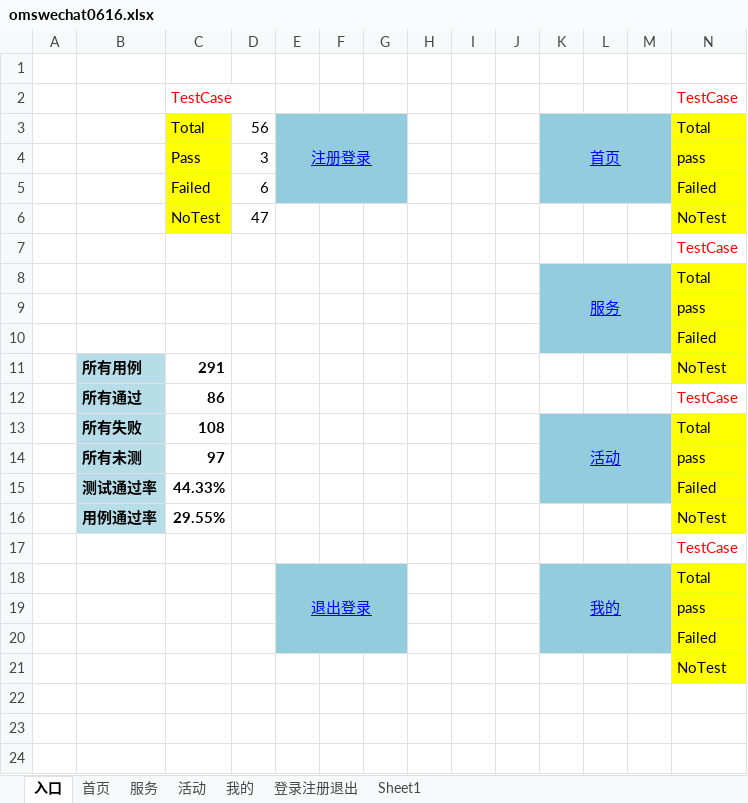
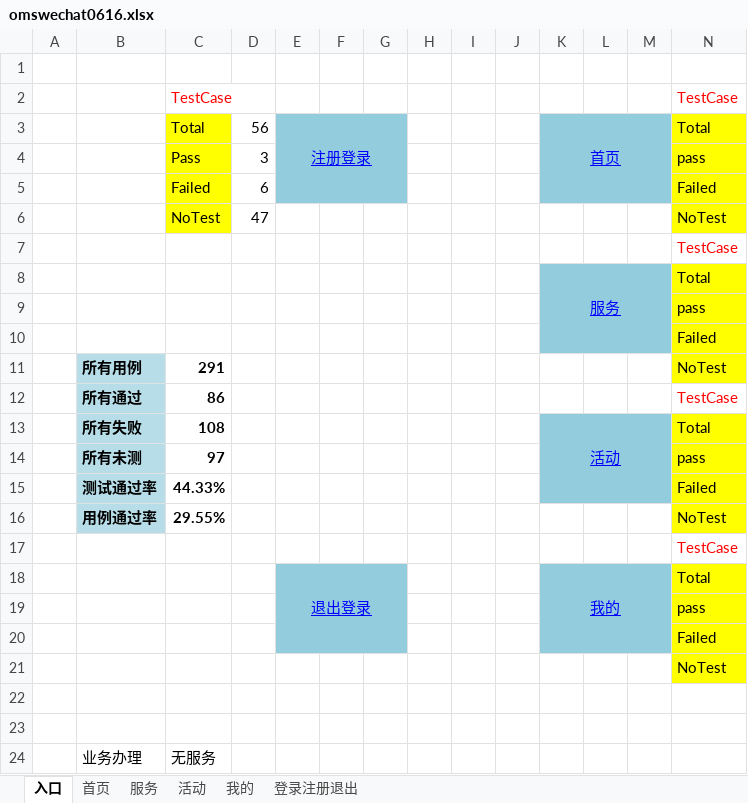
Before and after one commit to NorthUpWideTestBoss/MyOmsWechat, an Excel workbook: omswechat0616.xlsx, sheet 入口, drawn as a sheet; only a part is shown; values as stored, in another font and other column widths than the file's, no borders; rows hold the shown columns only; the diff names each change by its address in the sheet, - before the commit and + after, or states it on an @@ line.

```diff
--- a/omswechat0616.xlsx (sheet 入口)
+++ b/omswechat0616.xlsx (sheet 入口)
-sheet tab: Sheet1
+row 22: (empty)
+row 23: (empty)
+row 24:  | 业务办理 | 无服务
```
Also changed, not shown: sheet 登录注册退出, sheet 服务, sheet 首页, sheet 我的, hidden cells.
